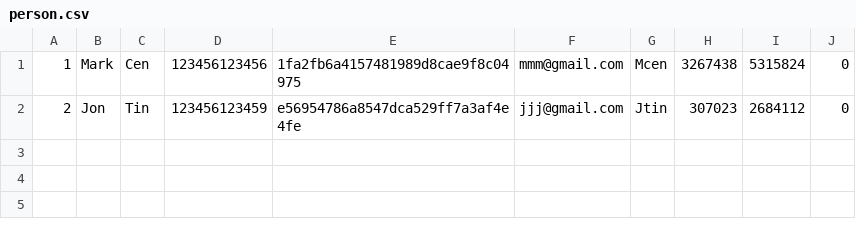
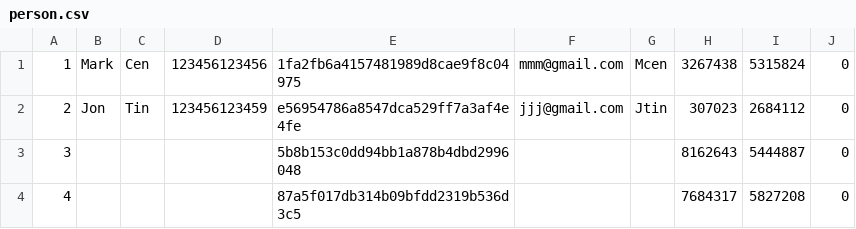
Before and after one commit to daniilsonufrijuks/Java-Bank-Application, a CSV file: data/person.csv, drawn as a sheet; the diff names each change by its address in the sheet, - before the commit and + after, or states it on an @@ line.

```diff
--- a/data/person.csv
+++ b/data/person.csv
+row 3: 3 |  |  |  | 5b8b153c0dd94bb1a878b4dbd2996048 |  |  | 8162643 | 5444887 | 0
+row 4: 4 |  |  |  | 87a5f017db314b09bfdd2319b536d3c5 |  |  | 7684317 | 5827208 | 0
```
Also changed, not shown: 4 other files.
